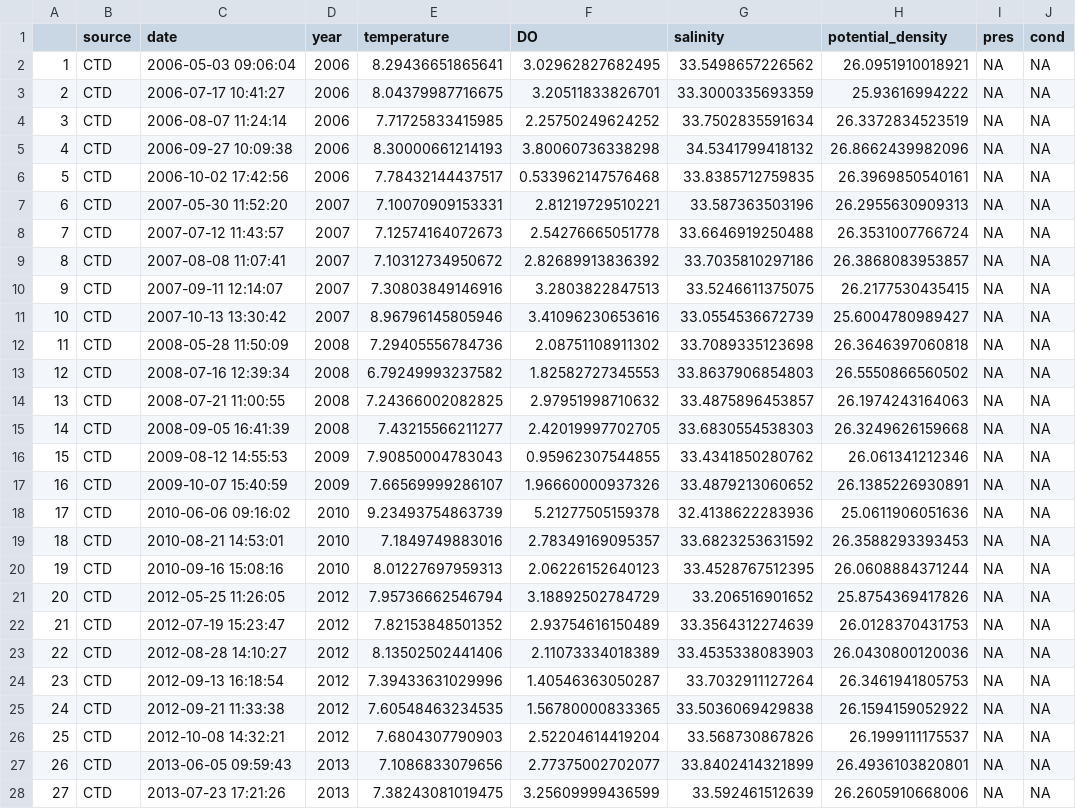
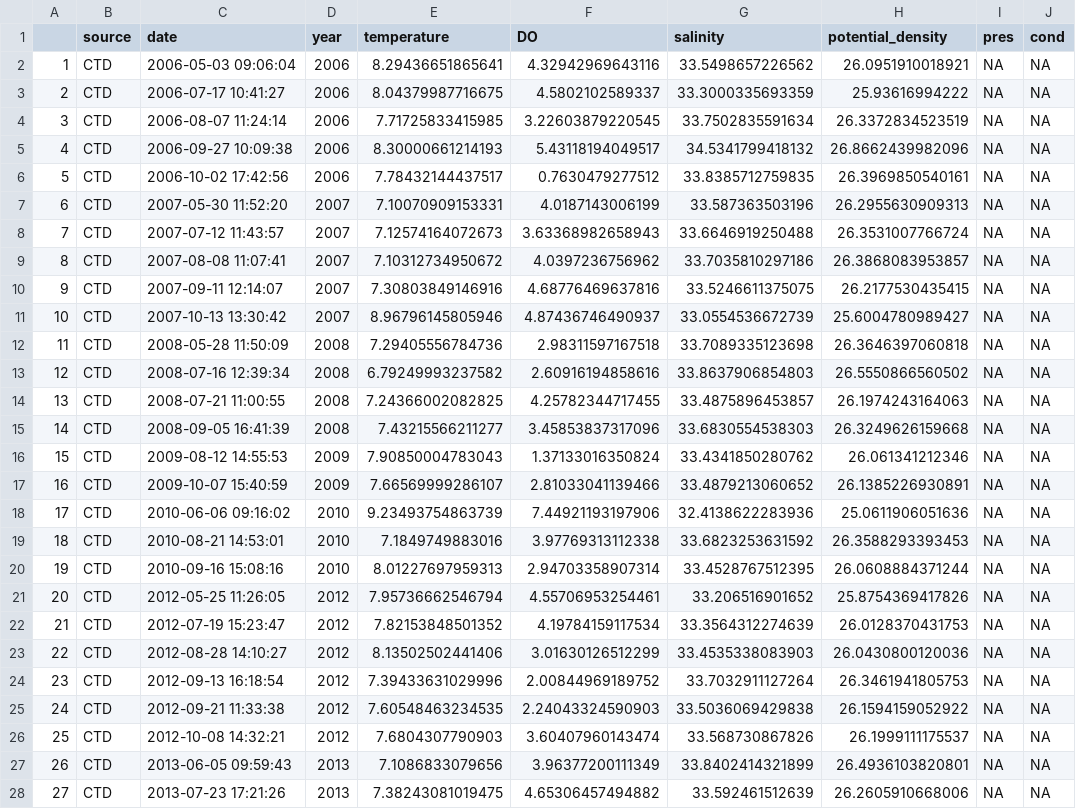
Before and after one commit to DolphinCoder/PMEL-Hollings-eDNA-Hypoxia-2024, a CSV file: OCNMS_Hypoxia/Outputs/OCNMS_CTD_TH042ext_CleanData.csv, drawn as a sheet; only a part is shown; the diff covers the shown part only; the diff names each change by its address in the sheet, - before the commit and + after, or states it on an @@ line.

```diff
--- a/OCNMS_Hypoxia/Outputs/OCNMS_CTD_TH042ext_CleanData.csv
+++ b/OCNMS_Hypoxia/Outputs/OCNMS_CTD_TH042ext_CleanData.csv
-F2 (DO): 3.02962827682495
+F2 (DO): 4.32942969643116
-F3 (DO): 3.20511833826701
+F3 (DO): 4.5802102589337
-F4 (DO): 2.25750249624252
+F4 (DO): 3.22603879220545
-F5 (DO): 3.80060736338298
+F5 (DO): 5.43118194049517
-F6 (DO): 0.533962147576468
+F6 (DO): 0.7630479277512
-F7 (DO): 2.81219729510221
+F7 (DO): 4.0187143006199
-F8 (DO): 2.54276665051778
+F8 (DO): 3.63368982658943
-F9 (DO): 2.82689913836392
+F9 (DO): 4.0397236756962
-F10 (DO): 3.2803822847513
+F10 (DO): 4.68776469637816
-F11 (DO): 3.41096230653616
+F11 (DO): 4.87436746490937
-F12 (DO): 2.08751108911302
+F12 (DO): 2.98311597167518
-F13 (DO): 1.82582727345553
+F13 (DO): 2.60916194858616
-F14 (DO): 2.97951998710632
+F14 (DO): 4.25782344717455
-F15 (DO): 2.42019997702705
+F15 (DO): 3.45853837317096
-F16 (DO): 0.95962307544855
+F16 (DO): 1.37133016350824
-F17 (DO): 1.96660000937326
+F17 (DO): 2.81033041139466
-F18 (DO): 5.21277505159378
+F18 (DO): 7.44921193197906
-F19 (DO): 2.78349169095357
+F19 (DO): 3.97769313112338
-F20 (DO): 2.06226152640123
+F20 (DO): 2.94703358907314
-F21 (DO): 3.18892502784729
+F21 (DO): 4.55706953254461
-F22 (DO): 2.93754616150489
+F22 (DO): 4.19784159117534
-F23 (DO): 2.11073334018389
+F23 (DO): 3.01630126512299
-F24 (DO): 1.40546363050287
+F24 (DO): 2.00844969189752
-F25 (DO): 1.56780000833365
+F25 (DO): 2.24043324590903
-F26 (DO): 2.52204614419204
+F26 (DO): 3.60407960143474
-F27 (DO): 2.77375002702077
+F27 (DO): 3.96377200111349
-F28 (DO): 3.25609999436599
+F28 (DO): 4.65306457494882
```
Also changed, not shown: 48 edited cells elsewhere in this file, OCNMS_Hypoxia/Outputs/OCNMS_CTD_CleanData.csv, OCNMS_Hypoxia/Outputs/OCNMS_CTD_TH042_CleanData.csv, 25 other files.
